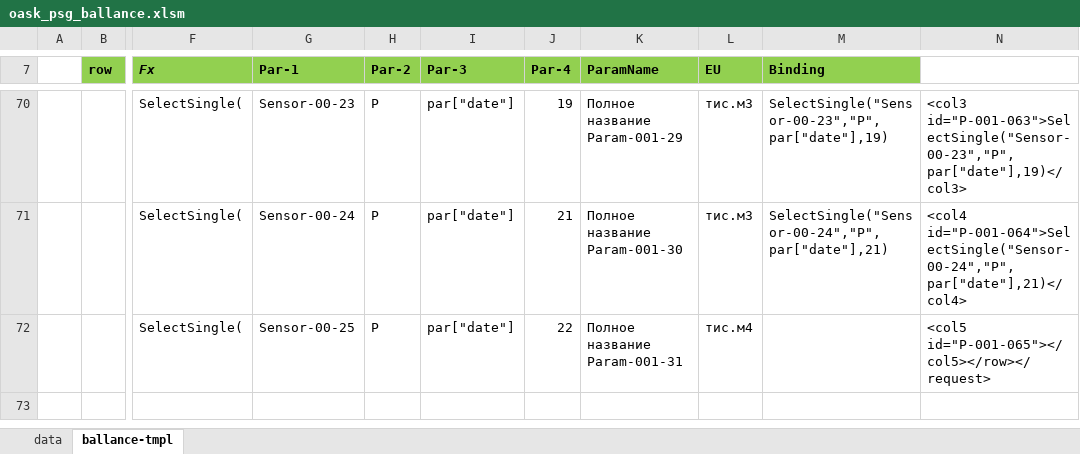
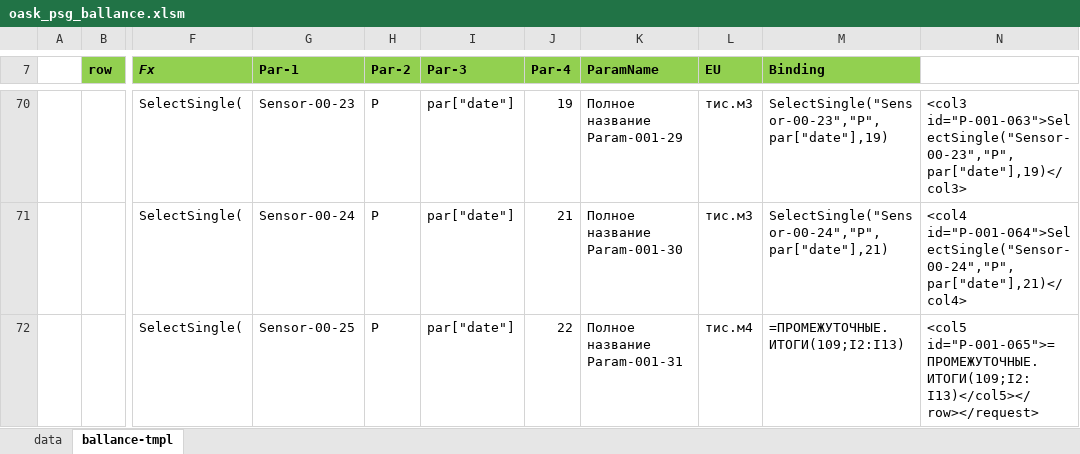
Before and after one commit to alehandro-777/oask-gtp-webapi, an Excel workbook: oask_psg_ballance.xlsm, sheet ballance-tmpl, drawn as a sheet; only a part is shown, gaps mark what is left out; values as stored, in another font and other column widths than the file's, no borders; charts and pictures not drawn; the diff names each change by its address in the sheet, - before the commit and + after, or states it on an @@ line.

```diff
--- a/oask_psg_ballance.xlsm (sheet ballance-tmpl)
+++ b/oask_psg_ballance.xlsm (sheet ballance-tmpl)
-M72 (Binding): (empty)
+M72 (Binding): =ПРОМЕЖУТОЧНЫЕ.ИТОГИ(109;I2:I13)
-N72: <col5 id="P-001-065"></col5></row></request>
+N72: <col5 id="P-001-065">=ПРОМЕЖУТОЧНЫЕ.ИТОГИ(109;I2:I13)</col5></row></request>
```
Also changed, not shown: sheet data, hidden cells, charts or pictures, 1 other file.
